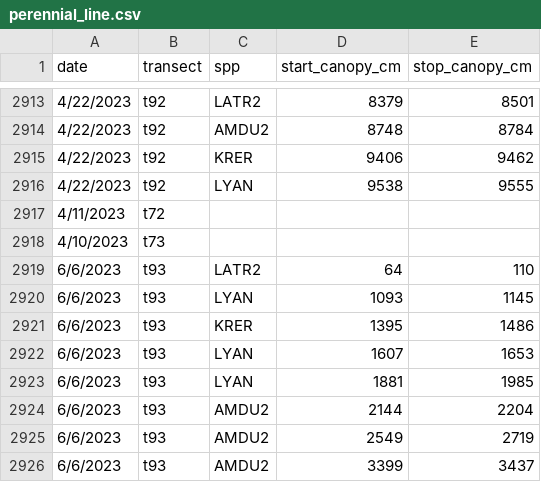
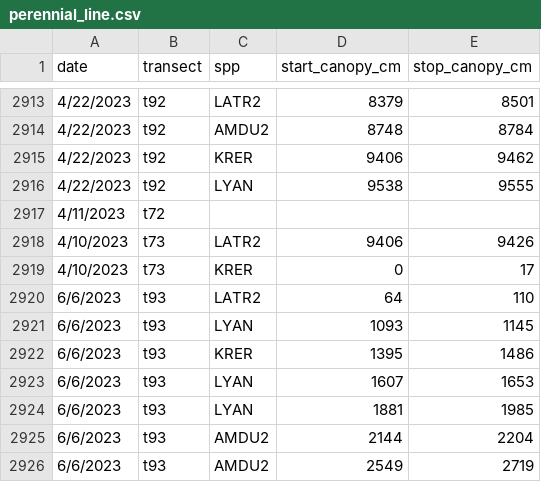
Before and after one commit to kyle-turchick/Nevada_solar, a CSV file: perennial_line.csv, drawn as a sheet; only a part is shown, gaps mark what is left out; the shorter side is filled out with more unchanged rows.

Commit message:
Add files via upload

```diff
--- a/perennial_line.csv
+++ b/perennial_line.csv
@@ -2917,3 +2917,4 @@ date,transect,spp,start_canopy_cm,stop_canopy_cm
 4/11/2023,t72,,,
-4/10/2023,t73,,,
+4/10/2023,t73,LATR2,9406,9426
+4/10/2023,t73,KRER,0,17
 6/6/2023,t93,LATR2,64,110
```
